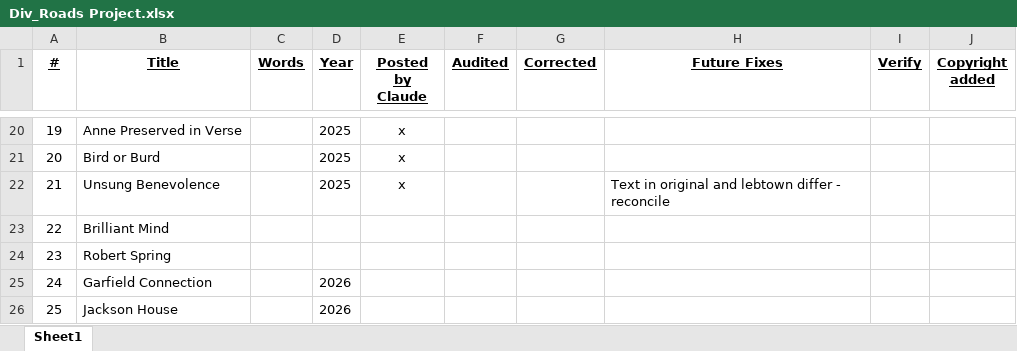
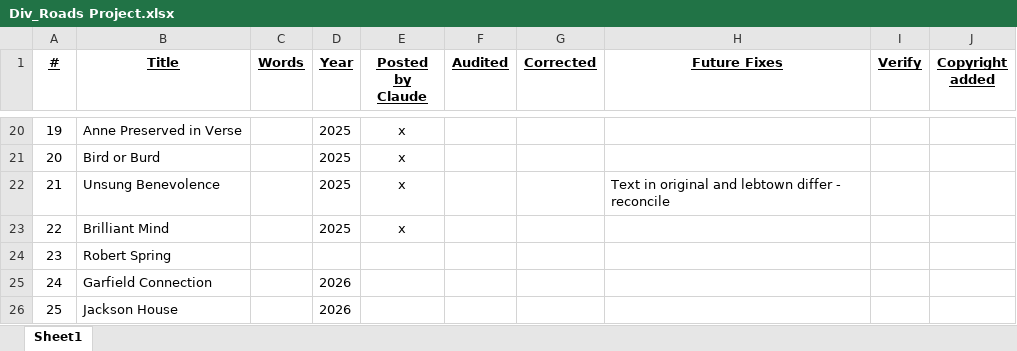
Before and after one commit to BCChad/Diverging-Roads, an Excel workbook: Div_Roads Project.xlsx, sheet Sheet1, drawn as a sheet; only a part is shown, gaps mark what is left out; values as stored, in another font and other column widths than the file's, no borders; the diff names each change by its address in the sheet, - before the commit and + after, or states it on an @@ line.

```diff
--- a/Div_Roads Project.xlsx (sheet Sheet1)
+++ b/Div_Roads Project.xlsx (sheet Sheet1)
-D23 (Year): (empty)
+D23 (Year): 2025
-E23 (Posted by Claude): (empty)
+E23 (Posted by Claude): x
```
Also changed, not shown: 16 other files.
